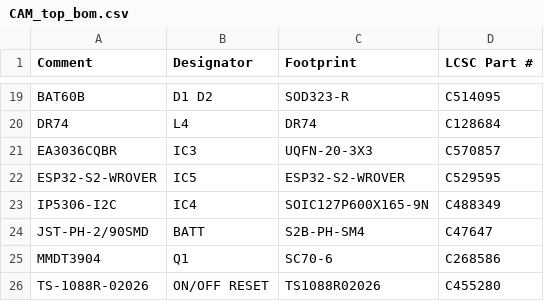
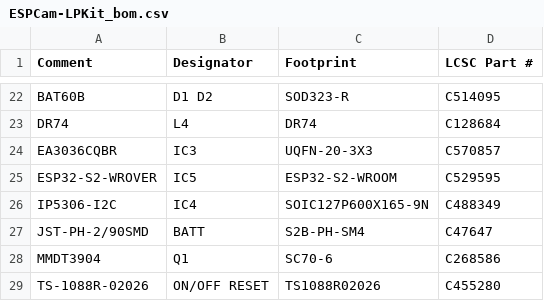
Before and after one commit to LaskaKit/ESP32-S3-CAM, a CSV file: Production/ESPCam-LPKit_bom.csv (was Production/CAM_top_bom.csv), drawn as a sheet; only a part is shown, gaps mark what is left out; the diff covers the shown part only.

```diff
--- a/Production/CAM_top_bom.csv
+++ b/Production/ESPCam-LPKit_bom.csv
@@ -21,3 +24,3 @@ DR74,L4,DR74,C128684
 EA3036CQBR,IC3,UQFN-20-3X3,C570857
-ESP32-S2-WROVER,IC5,ESP32-S2-WROVER,C529595
+ESP32-S2-WROVER,IC5,ESP32-S2-WROOM,C529595
 IP5306-I2C,IC4,SOIC127P600X165-9N,C488349
```
Also changed, not shown: 11 added rows, 2 moved rows and 4 edited cells elsewhere in this file, Production/ESPCam-LPKit_cpl.csv, 2 other files.
